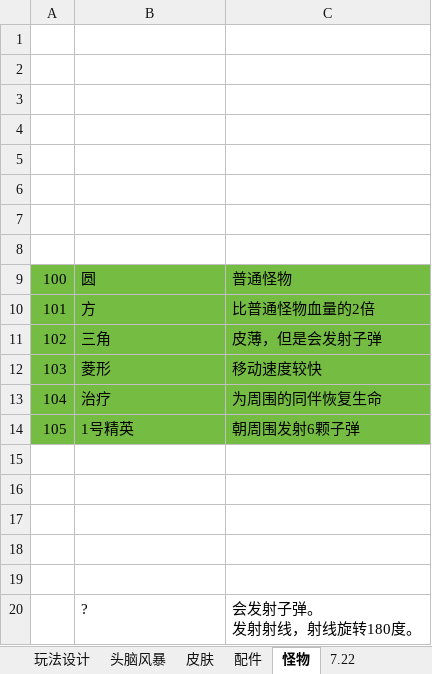
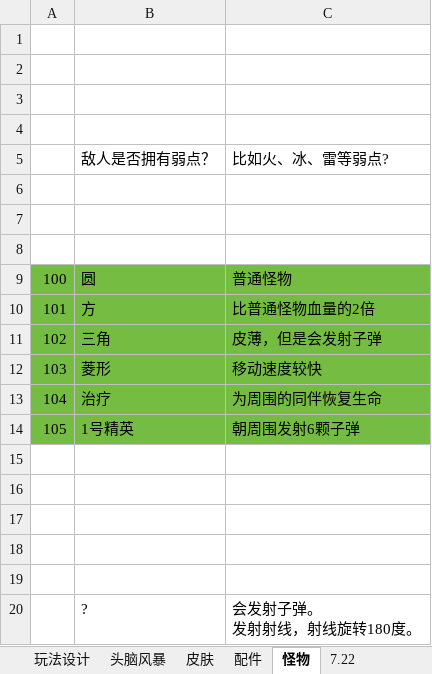
Before and after one commit to liujin-max/NeonWar, an Excel workbook: 表格/工作日志.xlsx, sheet 怪物, drawn as a sheet; values as stored, in another font and other column widths than the file's, no borders; the diff names each change by its address in the sheet, - before the commit and + after, or states it on an @@ line.

```diff
--- a/表格/工作日志.xlsx (sheet 怪物)
+++ b/表格/工作日志.xlsx (sheet 怪物)
-row 5: (empty)
+row 5:  | 敌人是否拥有弱点？ | 比如火、冰、雷等弱点?
```
Also changed, not shown: sheet 皮肤, sheet 配件, 1 other file.
